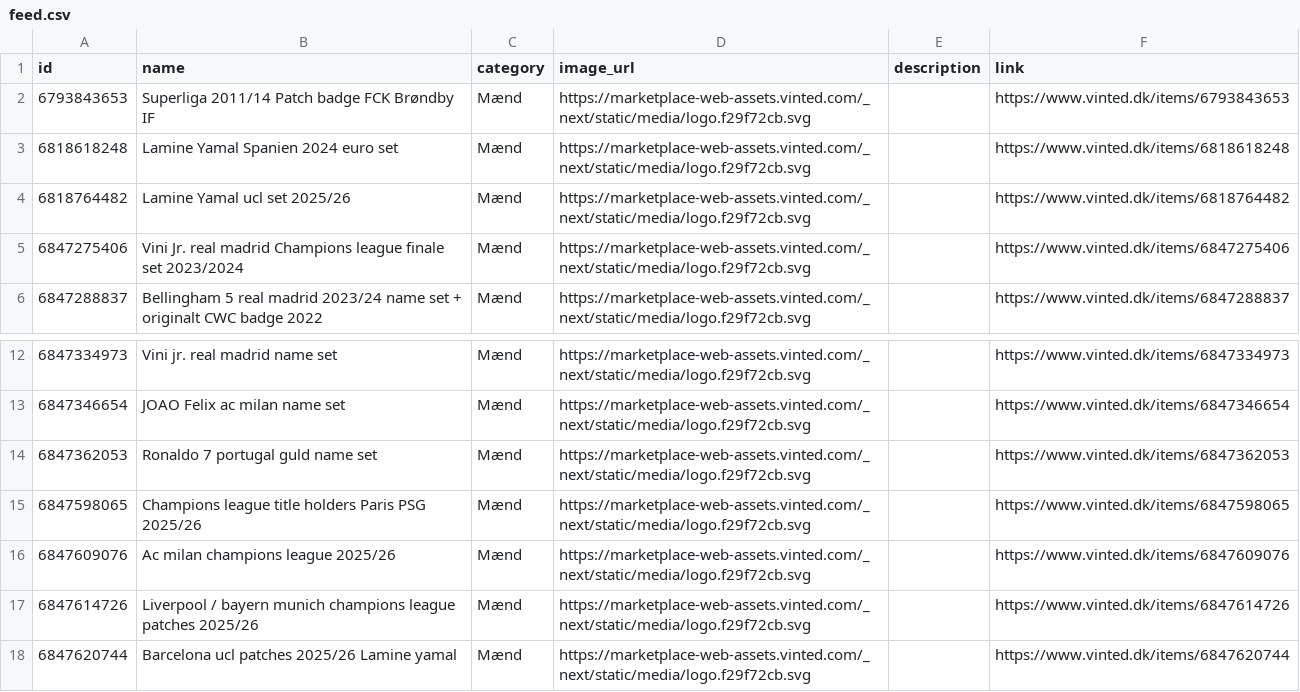
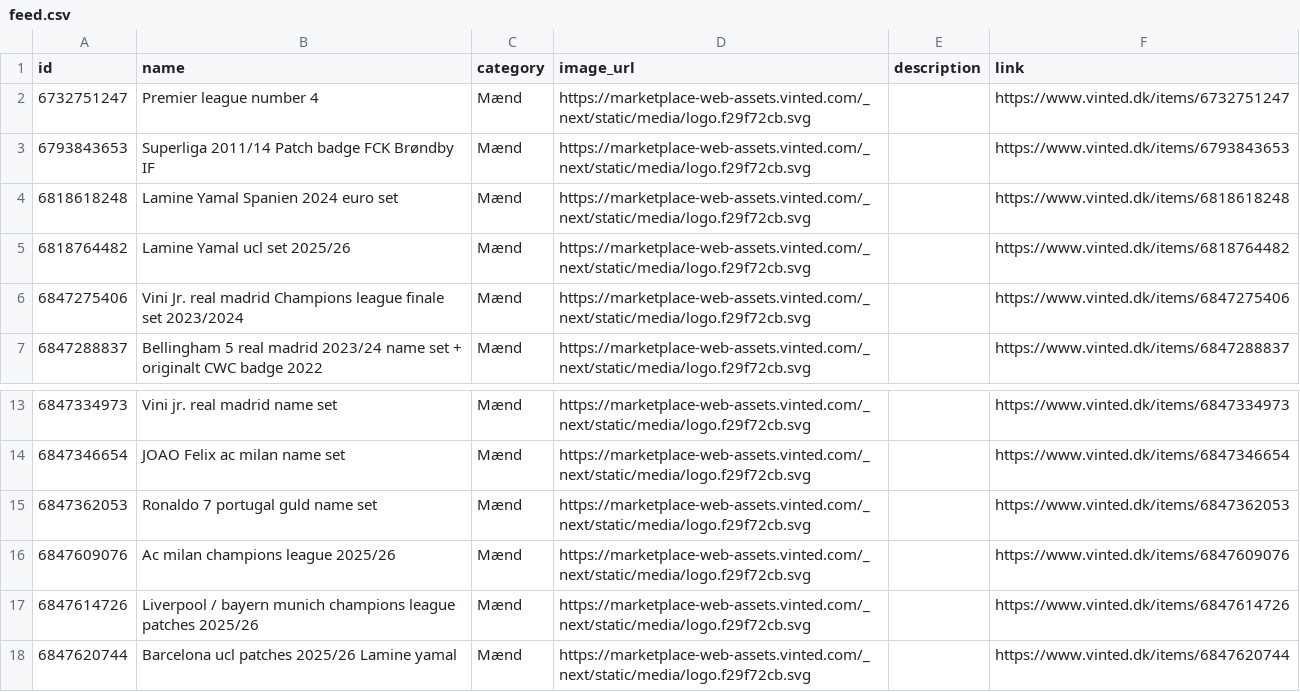
Before and after one commit to topMSD/vinted-scraper, a CSV file: data/feed.csv, drawn as a sheet; only a part is shown, gaps mark what is left out; removed rows and columns are numbered as before the commit, all else as after; the diff names each change by its address in the sheet, - before the commit and + after, or states it on an @@ line.

```diff
--- a/data/feed.csv
+++ b/data/feed.csv
+row 2: 6732751247 | Premier league number 4 | Mænd | https://marketplace-web-assets.vinted.com/_next/static/media/logo.f29f72cb.svg |  | https://www.vinted.dk/items/6732751247
-row 15: 6847598065 | Champions league title holders Paris PSG 2025/26 | Mænd | https://marketplace-web-assets.vinted.com/_next/static/media/logo.f29f72cb.svg |  | https://www.vinted.dk/items/6847598065
```
